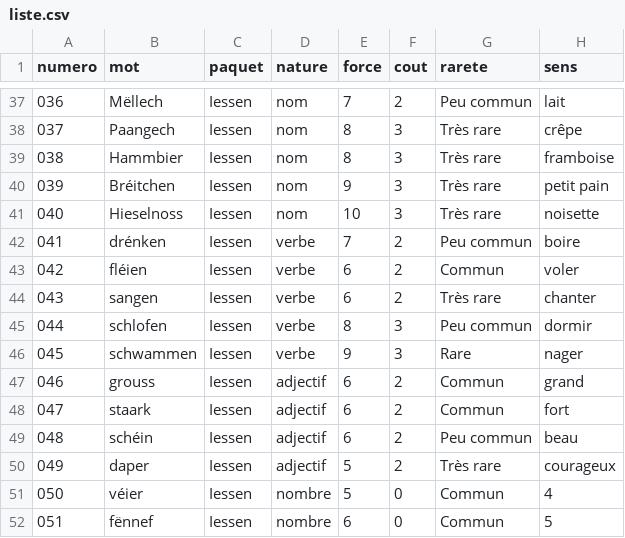
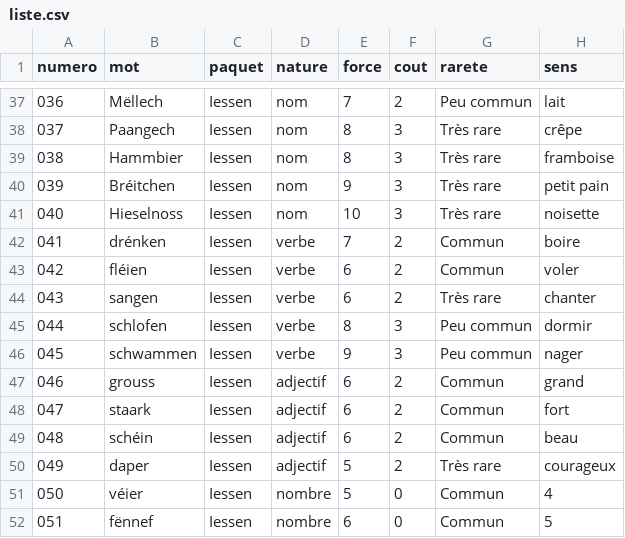
Before and after one commit to famibelle/LuxKeyb, a CSV file: cartes-imprimables/boite/liste.csv, drawn as a sheet; only a part is shown, gaps mark what is left out; the diff covers the shown part only.

```diff
--- a/cartes-imprimables/boite/liste.csv
+++ b/cartes-imprimables/boite/liste.csv
@@ -41,3 +41,3 @@ numero,mot,paquet,nature,force,cout,rarete,sens
 040,Hieselnoss,Iessen,nom,10,3,Très rare,noisette
-041,drénken,Iessen,verbe,7,2,Peu commun,boire
+041,drénken,Iessen,verbe,7,2,Commun,boire
 042,fléien,Iessen,verbe,6,2,Commun,voler
@@ -45,6 +45,6 @@ numero,mot,paquet,nature,force,cout,rarete,sens
 044,schlofen,Iessen,verbe,8,3,Peu commun,dormir
-045,schwammen,Iessen,verbe,9,3,Rare,nager
+045,schwammen,Iessen,verbe,9,3,Peu commun,nager
 046,grouss,Iessen,adjectif,6,2,Commun,grand
 047,staark,Iessen,adjectif,6,2,Commun,fort
-048,schéin,Iessen,adjectif,6,2,Peu commun,beau
+048,schéin,Iessen,adjectif,6,2,Commun,beau
 049,daper,Iessen,adjectif,5,2,Très rare,courageux
```
Also changed, not shown: 9 edited cells elsewhere in this file, 1 other file.
